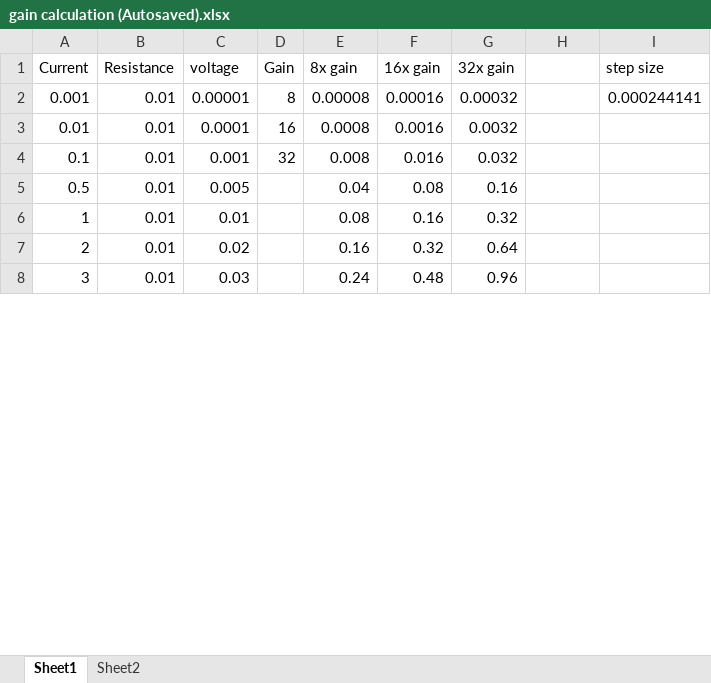
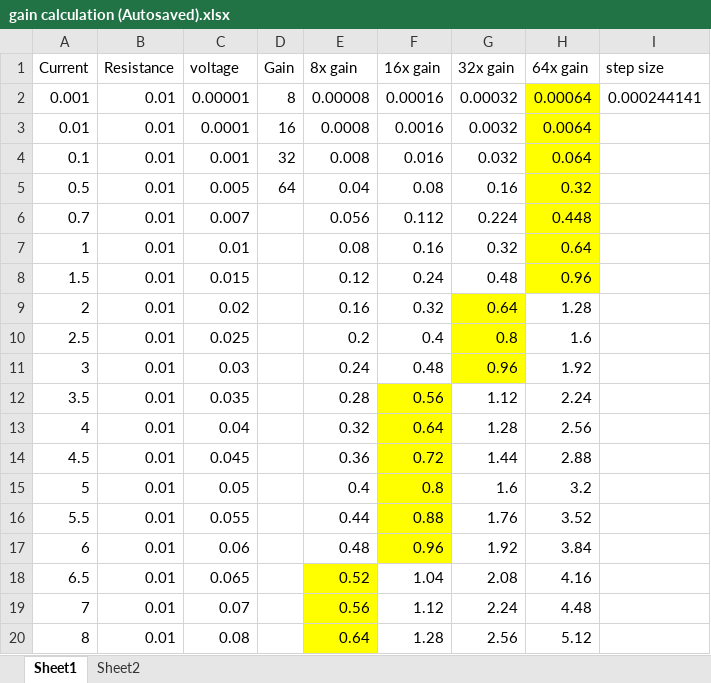
Before and after one commit to radrajith/ESE_323_PCB_Design, an Excel workbook: Datasheets/gain calculation (Autosaved).xlsx, sheet Sheet1, drawn as a sheet; only a part is shown; values as stored, in another font and other column widths than the file's, no borders; addresses are those after the commit; the diff covers the shown part only; the diff names each change by its address in the sheet, - before the commit and + after, or states it on an @@ line.

```diff
--- a/Datasheets/gain calculation (Autosaved).xlsx (sheet Sheet1)
+++ b/Datasheets/gain calculation (Autosaved).xlsx (sheet Sheet1)
-H1: (empty)
+H1: 64x gain
-H2 (64x gain): (empty)
+H2 (64x gain): 0.00064
-H2:H5 fill: none
+H2:H5 fill: #FFFF00
-H3 (64x gain): (empty)
+H3 (64x gain): 0.0064
-H4 (64x gain): (empty)
+H4 (64x gain): 0.064
-D5 (Gain): (empty)
+D5 (Gain): 64
-H5 (64x gain): (empty)
+H5 (64x gain): 0.32
+row 6: 0.7 | 0.01 | 0.007 |  | 0.056 | 0.112 | 0.224 | 0.448
-H7 (64x gain): (empty)
+H7 (64x gain): 0.64
-H7 fill: none
+H7 fill: #FFFF00
+row 8: 1.5 | 0.01 | 0.015 |  | 0.12 | 0.24 | 0.48 | 0.96
-G9 fill: none
+G9 fill: #FFFF00
-H9 (64x gain): (empty)
+H9 (64x gain): 1.28
+row 10: 2.5 | 0.01 | 0.025 |  | 0.2 | 0.4 | 0.8 | 1.6
-G11 fill: none
+G11 fill: #FFFF00
-H11 (64x gain): (empty)
+H11 (64x gain): 1.92
+row 12: 3.5 | 0.01 | 0.035 |  | 0.28 | 0.56 | 1.12 | 2.24
+row 13: 4 | 0.01 | 0.04 |  | 0.32 | 0.64 | 1.28 | 2.56
+row 14: 4.5 | 0.01 | 0.045 |  | 0.36 | 0.72 | 1.44 | 2.88
+row 15: 5 | 0.01 | 0.05 |  | 0.4 | 0.8 | 1.6 | 3.2
+row 16: 5.5 | 0.01 | 0.055 |  | 0.44 | 0.88 | 1.76 | 3.52
+row 17: 6 | 0.01 | 0.06 |  | 0.48 | 0.96 | 1.92 | 3.84
+row 18: 6.5 | 0.01 | 0.065 |  | 0.52 | 1.04 | 2.08 | 4.16
+row 19: 7 | 0.01 | 0.07 |  | 0.56 | 1.12 | 2.24 | 4.48
+row 20: 8 | 0.01 | 0.08 |  | 0.64 | 1.28 | 2.56 | 5.12
```
Also changed, not shown: 8 added rows and 6 edited cells elsewhere in this sheet, formulas that keep their value, 37 other files.
